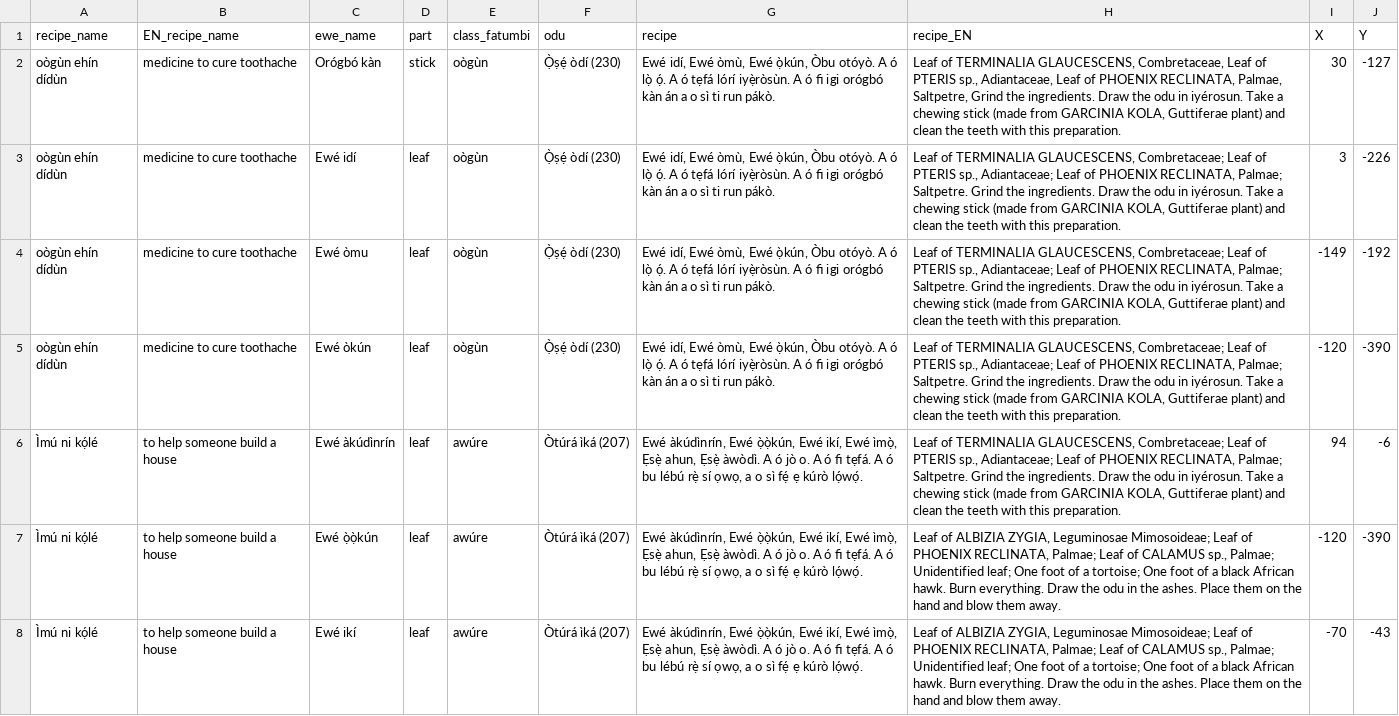
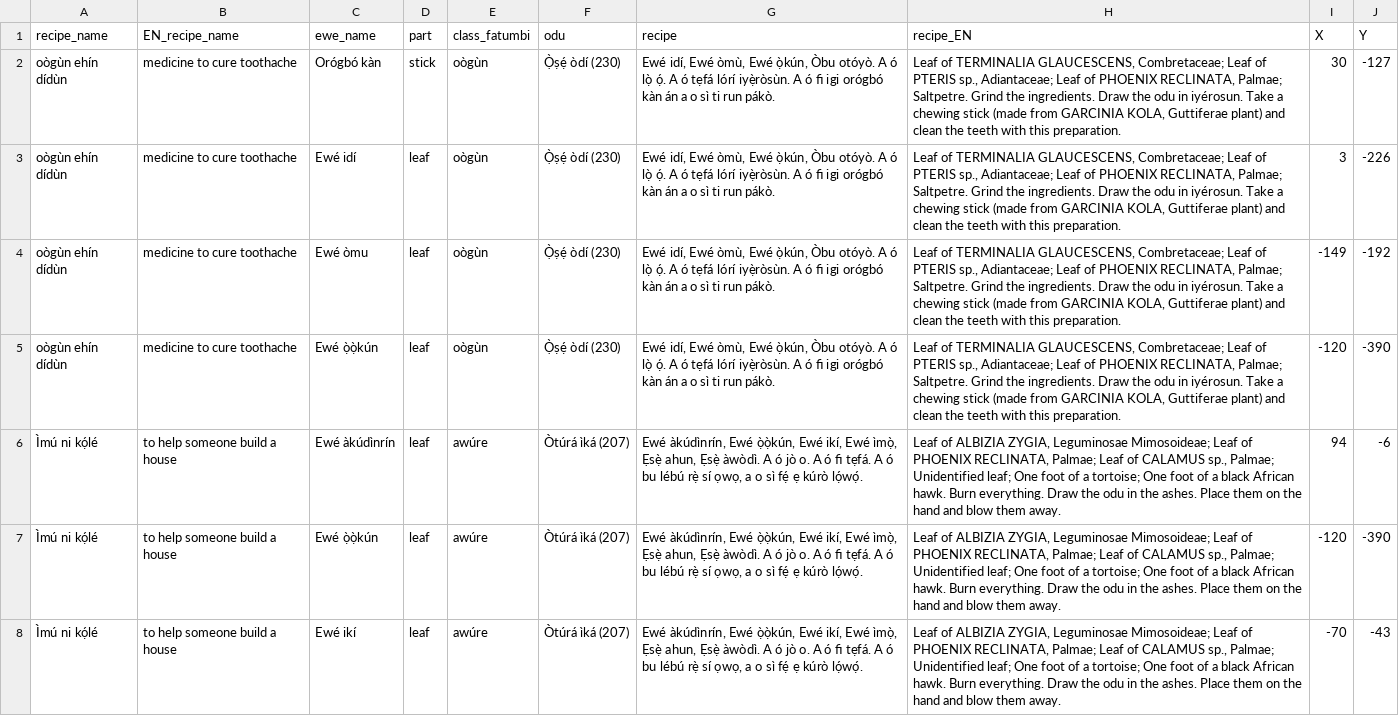
Before and after one commit to lsnmst/ewe, a TSV file: recipe.tsv, drawn as a sheet; only a part is shown.

```diff
--- a/recipe.tsv
+++ b/recipe.tsv
@@ -1,7 +1,7 @@
 recipe_name	EN_recipe_name	ewe_name	part	class_fatumbi	odu	recipe	recipe_EN	X	Y
-oògùn ehín dídùn	medicine to cure toothache	Orógbó kàn 	stick	oògùn	Ọ̀ṣẹ́ òdí (230)	Ewé idí, Ewé òmù, Ewé ọ̀kún, Òbu otóyò. A ó lọ̀ ọ́. A ó tẹfá lórí iyẹ̀ròsùn. A ó fi igi orógbó kàn án a o sì ti run pákò.	Leaf of TERMINALIA GLAUCESCENS, Combretaceae, Leaf of PTERIS sp., Adiantaceae, Leaf of PHOENIX RECLINATA, Palmae, Saltpetre, Grind the ingredients. Draw the odu in iyérosun. Take a chewing stick (made from GARCINIA KOLA, Guttiferae plant) and clean the teeth with this preparation.	30	-127
+oògùn ehín dídùn	medicine to cure toothache	Orógbó kàn 	stick	oògùn	Ọ̀ṣẹ́ òdí (230)	Ewé idí, Ewé òmù, Ewé ọ̀kún, Òbu otóyò. A ó lọ̀ ọ́. A ó tẹfá lórí iyẹ̀ròsùn. A ó fi igi orógbó kàn án a o sì ti run pákò.	Leaf of TERMINALIA GLAUCESCENS, Combretaceae; Leaf of PTERIS sp., Adiantaceae; Leaf of PHOENIX RECLINATA, Palmae; Saltpetre. Grind the ingredients. Draw the odu in iyérosun. Take a chewing stick (made from GARCINIA KOLA, Guttiferae plant) and clean the teeth with this preparation.	30	-127
 oògùn ehín dídùn	medicine to cure toothache	Ewé idí	leaf	oògùn	Ọ̀ṣẹ́ òdí (230)	Ewé idí, Ewé òmù, Ewé ọ̀kún, Òbu otóyò. A ó lọ̀ ọ́. A ó tẹfá lórí iyẹ̀ròsùn. A ó fi igi orógbó kàn án a o sì ti run pákò.	Leaf of TERMINALIA GLAUCESCENS, Combretaceae; Leaf of PTERIS sp., Adiantaceae; Leaf of PHOENIX RECLINATA, Palmae; Saltpetre. Grind the ingredients. Draw the odu in iyérosun. Take a chewing stick (made from GARCINIA KOLA, Guttiferae plant) and clean the teeth with this preparation.	3	-226
 oògùn ehín dídùn	medicine to cure toothache	Ewé òmu	leaf	oògùn	Ọ̀ṣẹ́ òdí (230)	Ewé idí, Ewé òmù, Ewé ọ̀kún, Òbu otóyò. A ó lọ̀ ọ́. A ó tẹfá lórí iyẹ̀ròsùn. A ó fi igi orógbó kàn án a o sì ti run pákò.	Leaf of TERMINALIA GLAUCESCENS, Combretaceae; Leaf of PTERIS sp., Adiantaceae; Leaf of PHOENIX RECLINATA, Palmae; Saltpetre. Grind the ingredients. Draw the odu in iyérosun. Take a chewing stick (made from GARCINIA KOLA, Guttiferae plant) and clean the teeth with this preparation.	-149	-192
-oògùn ehín dídùn	medicine to cure toothache	Ewé òkún	leaf	oògùn	Ọ̀ṣẹ́ òdí (230)	Ewé idí, Ewé òmù, Ewé ọ̀kún, Òbu otóyò. A ó lọ̀ ọ́. A ó tẹfá lórí iyẹ̀ròsùn. A ó fi igi orógbó kàn án a o sì ti run pákò.	Leaf of TERMINALIA GLAUCESCENS, Combretaceae; Leaf of PTERIS sp., Adiantaceae; Leaf of PHOENIX RECLINATA, Palmae; Saltpetre. Grind the ingredients. Draw the odu in iyérosun. Take a chewing stick (made from GARCINIA KOLA, Guttiferae plant) and clean the teeth with this preparation.	-120	-390
-Ìmú ni kọ́lé	to help someone build a house	Ewé àkúdìnrín	leaf	awúre	Òtúrá ìká (207)	Ewé àkúdìnrín, Ewé ọ̀ọ̀kún, Ewé ikí, Ewé ìmọ̀, Ẹsẹ̀ ahun, Ẹsẹ̀ àwòdì. A ó jò o. A ó fi tẹfá. A ó bu lébú rẹ̀ sí ọwọ, a o sì fẹ́ ẹ kúrò lọ́wọ́.	Leaf of TERMINALIA GLAUCESCENS, Combretaceae; Leaf of PTERIS sp., Adiantaceae; Leaf of PHOENIX RECLINATA, Palmae; Saltpetre. Grind the ingredients. Draw the odu in iyérosun. Take a chewing stick (made from GARCINIA KOLA, Guttiferae plant) and clean the teeth with this preparation.	94	-6
+oògùn ehín dídùn	medicine to cure toothache	Ewé ọ̀ọ̀kún	leaf	oògùn	Ọ̀ṣẹ́ òdí (230)	Ewé idí, Ewé òmù, Ewé ọ̀kún, Òbu otóyò. A ó lọ̀ ọ́. A ó tẹfá lórí iyẹ̀ròsùn. A ó fi igi orógbó kàn án a o sì ti run pákò.	Leaf of TERMINALIA GLAUCESCENS, Combretaceae; Leaf of PTERIS sp., Adiantaceae; Leaf of PHOENIX RECLINATA, Palmae; Saltpetre. Grind the ingredients. Draw the odu in iyérosun. Take a chewing stick (made from GARCINIA KOLA, Guttiferae plant) and clean the teeth with this preparation.	-120	-390
+Ìmú ni kọ́lé	to help someone build a house	Ewé àkúdìnrín	leaf	awúre	Òtúrá ìká (207)	Ewé àkúdìnrín, Ewé ọ̀ọ̀kún, Ewé ikí, Ewé ìmọ̀, Ẹsẹ̀ ahun, Ẹsẹ̀ àwòdì. A ó jò o. A ó fi tẹfá. A ó bu lébú rẹ̀ sí ọwọ, a o sì fẹ́ ẹ kúrò lọ́wọ́.	Leaf of ALBIZIA ZYGIA, Leguminosae Mimosoideae; Leaf of PHOENIX RECLINATA, Palmae; Leaf of CALAMUS sp., Palmae; Unidentified leaf; One foot of a tortoise; One foot of a black African hawk. Burn everything. Draw the odu in the ashes. Place them on the hand and blow them away.	94	-6
 Ìmú ni kọ́lé	to help someone build a house	Ewé ọ̀ọ̀kún	leaf	awúre	Òtúrá ìká (207)	Ewé àkúdìnrín, Ewé ọ̀ọ̀kún, Ewé ikí, Ewé ìmọ̀, Ẹsẹ̀ ahun, Ẹsẹ̀ àwòdì. A ó jò o. A ó fi tẹfá. A ó bu lébú rẹ̀ sí ọwọ, a o sì fẹ́ ẹ kúrò lọ́wọ́.	Leaf of ALBIZIA ZYGIA, Leguminosae Mimosoideae; Leaf of PHOENIX RECLINATA, Palmae; Leaf of CALAMUS sp., Palmae; Unidentified leaf; One foot of a tortoise; One foot of a black African hawk. Burn everything. Draw the odu in the ashes. Place them on the hand and blow them away.	-120	-390
```
Also changed, not shown: plants.tsv, 5 other files.
